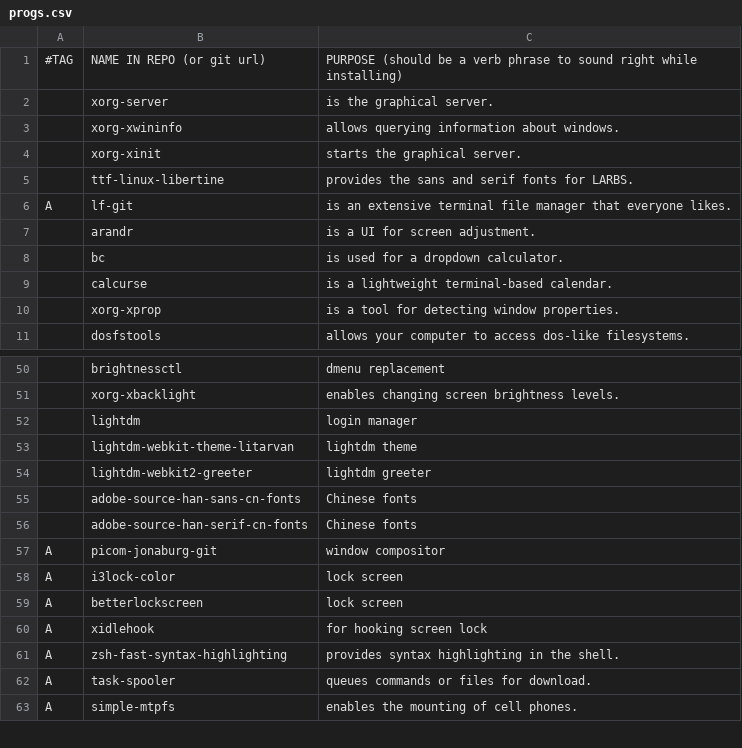
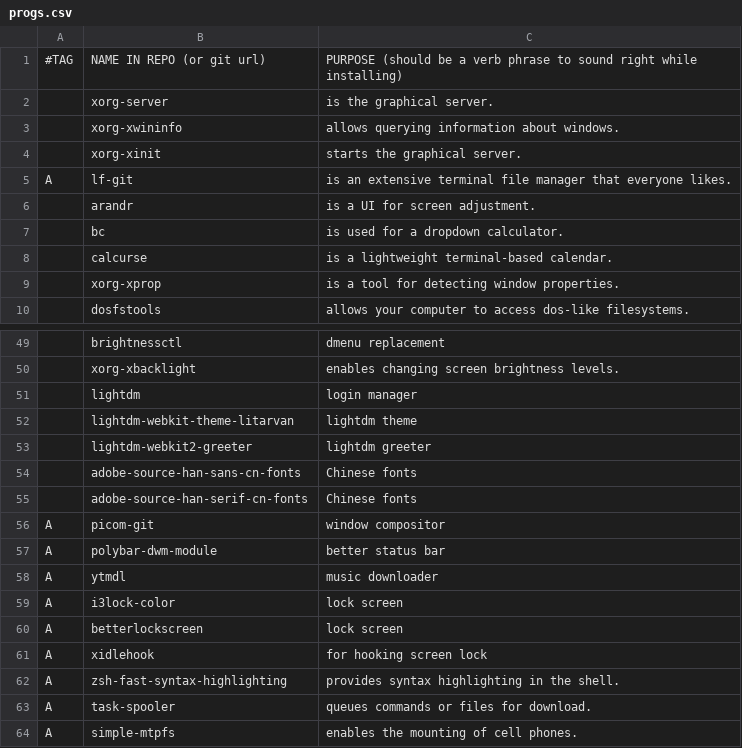
Before and after one commit to Ausbxuse/bsscript, a CSV file: progs.csv, drawn as a sheet; only a part is shown, gaps mark what is left out; removed rows and columns are numbered as before the commit, all else as after; the diff names each change by its address in the sheet, - before the commit and + after, or states it on an @@ line.

Commit message:
progs update

```diff
--- a/progs.csv
+++ b/progs.csv
-row 5:  | ttf-linux-libertine | provides the sans and serif fonts for LARBS.
-B56: picom-jonaburg-git
+B56: picom-git
+row 57: A | polybar-dwm-module | better status bar
+row 58: A | ytmdl | music downloader
```
Also changed, not shown: 1 other file.
